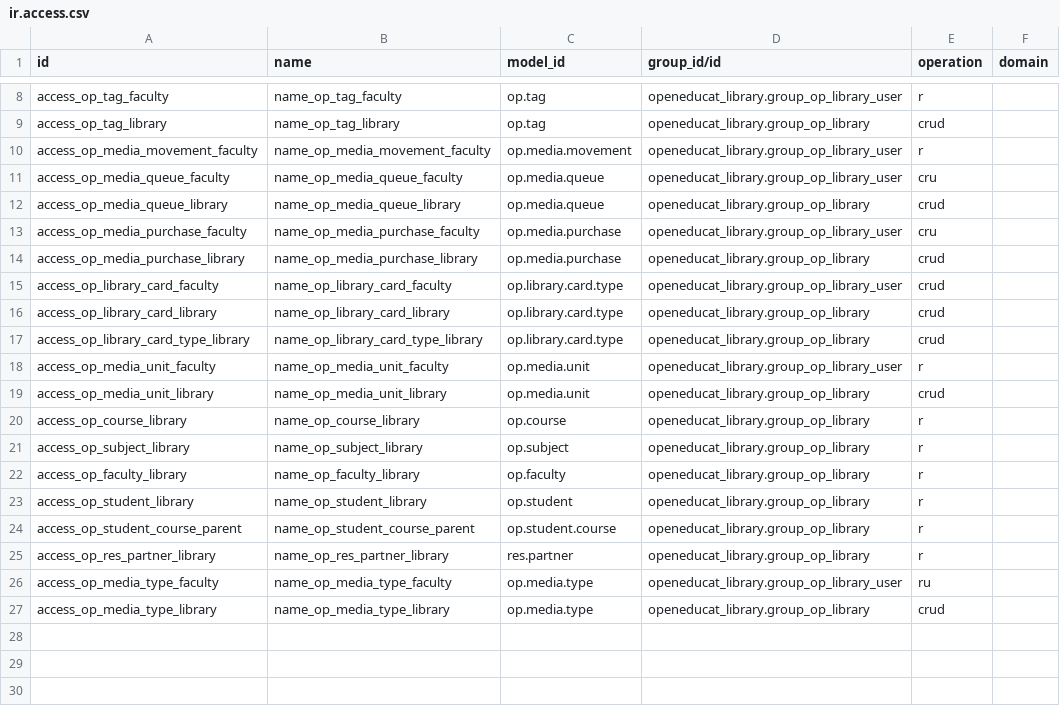
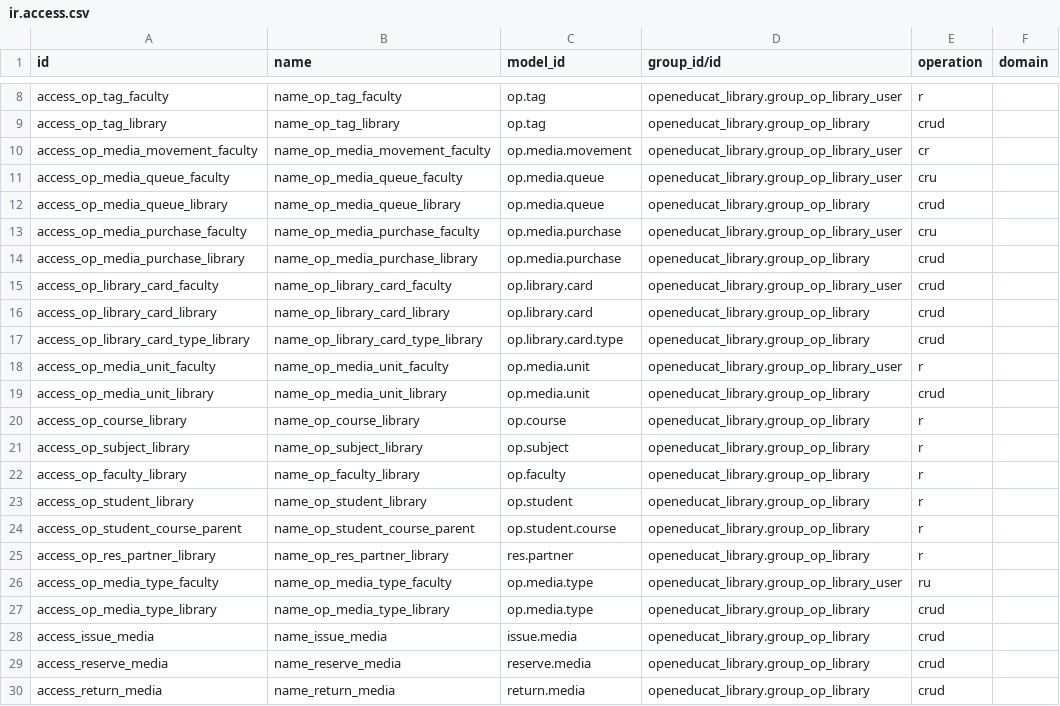
Before and after one commit to rosh-2010/openeducat_erp, a CSV file: openeducat_library/security/ir.access.csv, drawn as a sheet; only a part is shown, gaps mark what is left out.

Commit message:
[20.0][ADD] add access right in security file

```diff
--- a/openeducat_library/security/ir.access.csv
+++ b/openeducat_library/security/ir.access.csv
@@ -9,3 +9,3 @@ access_op_tag_faculty,name_op_tag_faculty,op.tag,openeducat_library.group_op_lib
 access_op_tag_library,name_op_tag_library,op.tag,openeducat_library.group_op_library,crud,
-access_op_media_movement_faculty,name_op_media_movement_faculty,op.media.movement,openeducat_library.group_op_library_user,r,
+access_op_media_movement_faculty,name_op_media_movement_faculty,op.media.movement,openeducat_library.group_op_library_user,cr,
 access_op_media_queue_faculty,name_op_media_queue_faculty,op.media.queue,openeducat_library.group_op_library_user,cru,
@@ -14,4 +14,4 @@ access_op_media_purchase_faculty,name_op_media_purchase_faculty,op.media.purchas
 access_op_media_purchase_library,name_op_media_purchase_library,op.media.purchase,openeducat_library.group_op_library,crud,
-access_op_library_card_faculty,name_op_library_card_faculty,op.library.card.type,openeducat_library.group_op_library_user,crud,
-access_op_library_card_library,name_op_library_card_library,op.library.card.type,openeducat_library.group_op_library,crud,
+access_op_library_card_faculty,name_op_library_card_faculty,op.library.card,openeducat_library.group_op_library_user,crud,
+access_op_library_card_library,name_op_library_card_library,op.library.card,openeducat_library.group_op_library,crud,
 access_op_library_card_type_library,name_op_library_card_type_library,op.library.card.type,openeducat_library.group_op_library,crud,
@@ -27 +27,4 @@ access_op_media_type_faculty,name_op_media_type_faculty,op.media.type,openeducat
 access_op_media_type_library,name_op_media_type_library,op.media.type,openeducat_library.group_op_library,crud,
+access_issue_media,name_issue_media,issue.media,openeducat_library.group_op_library,crud,
+access_reserve_media,name_reserve_media,reserve.media,openeducat_library.group_op_library,crud,
+access_return_media,name_return_media,return.media,openeducat_library.group_op_library,crud,
```
Also changed, not shown: 1 other file.
